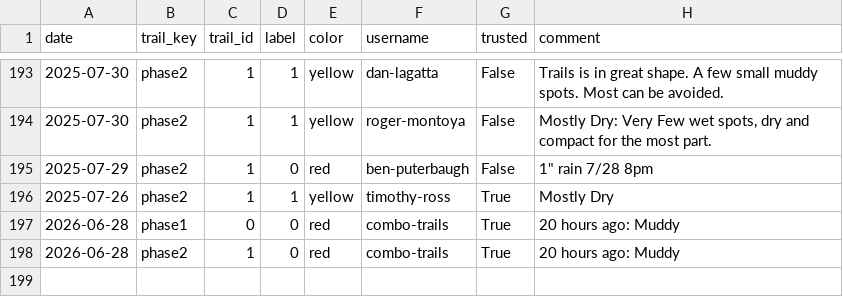
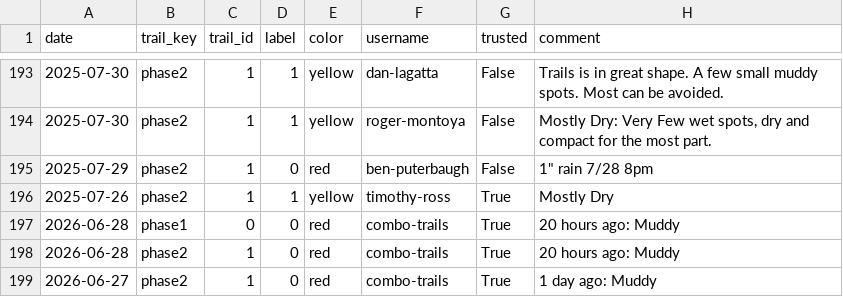
Before and after one commit to goliatham/mtb-trail-conditions-predictor, a CSV file: data/mtb_scrape_raw.csv, drawn as a sheet; only a part is shown, gaps mark what is left out; the diff names each change by its address in the sheet, - before the commit and + after, or states it on an @@ line.

```diff
--- a/data/mtb_scrape_raw.csv
+++ b/data/mtb_scrape_raw.csv
+row 199: 2026-06-27 | phase2 | 1 | 0 | red | combo-trails | True | 1 day ago: Muddy
```
Also changed, not shown: 3 other files.
